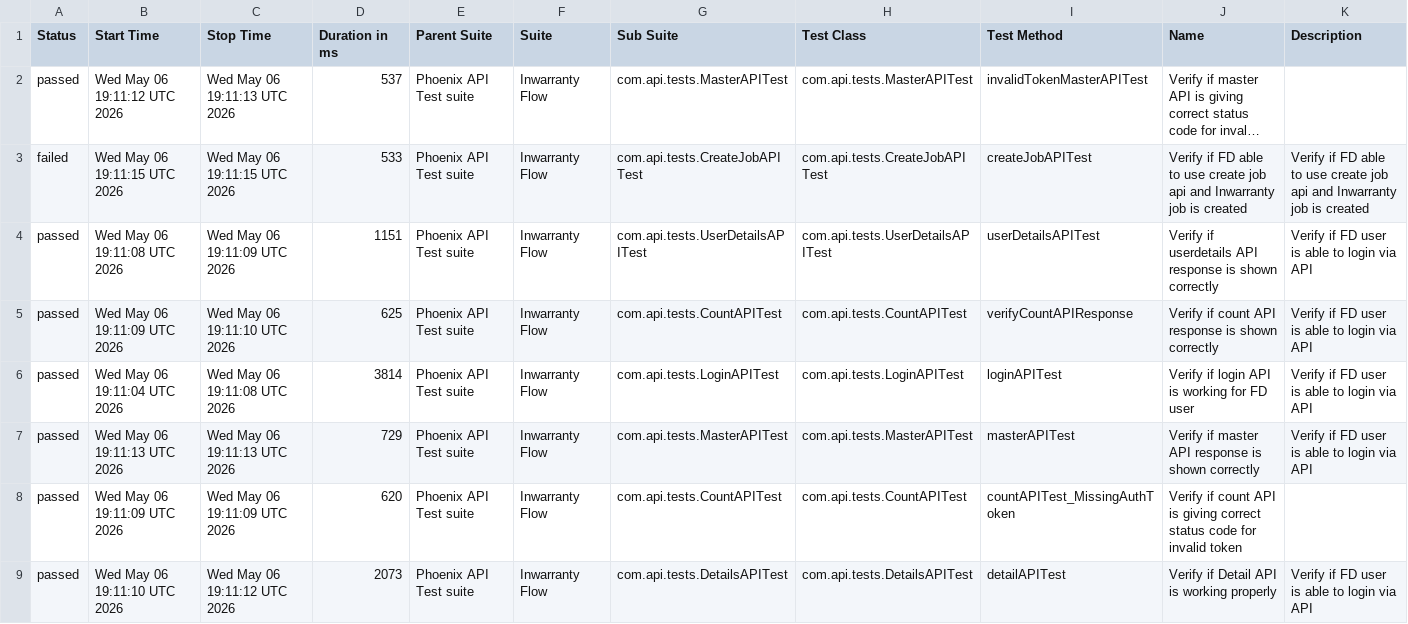
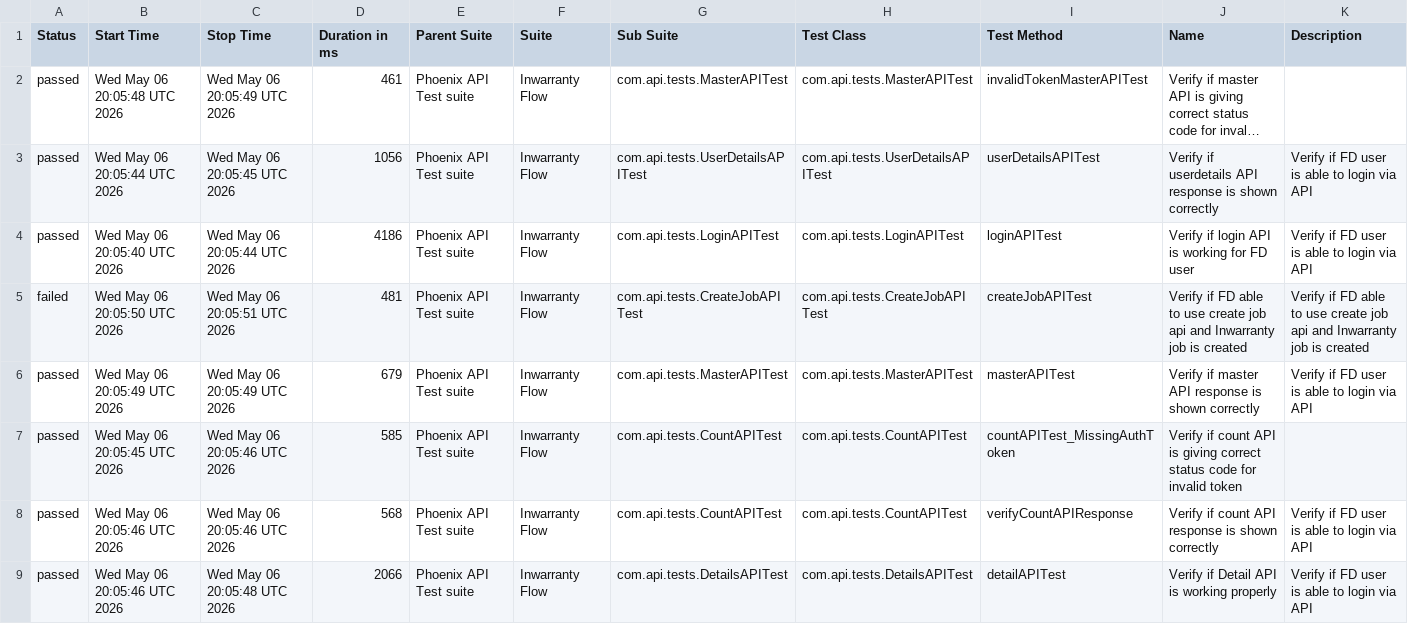
Before and after one commit to tusharS007/PhoenixTestAutomationFramework, a CSV file: data/suites.csv, drawn as a sheet; long unchanged cells end in …; removed rows and columns are numbered as before the commit, all else as after; the diff names each change by its address in the sheet, - before the commit and + after, or states it on an @@ line.

```diff
--- a/data/suites.csv
+++ b/data/suites.csv
-B2 (Start Time): Wed May 06 19:11:12 UTC 2026
+B2 (Start Time): Wed May 06 20:05:48 UTC 2026
-C2 (Stop Time): Wed May 06 19:11:13 UTC 2026
+C2 (Stop Time): Wed May 06 20:05:49 UTC 2026
-D2 (Duration in ms): 537
+D2 (Duration in ms): 461
-row 3: failed | Wed May 06 19:11:15 UTC 2026 | Wed May 06 19:11:15 UTC 2026 | 533 | Phoenix API Test suite | Inwarranty Flow | com.api.tests.CreateJobAPITest | com.api.tests.CreateJobAPITest | createJobAPITest | Verify if FD able to use create job api and Inwarranty job is created | Verify if FD able to use create job api and Inwarranty job is created
-B3 (Start Time): Wed May 06 19:11:08 UTC 2026
+B3 (Start Time): Wed May 06 20:05:44 UTC 2026
-C3 (Stop Time): Wed May 06 19:11:09 UTC 2026
+C3 (Stop Time): Wed May 06 20:05:45 UTC 2026
-D3 (Duration in ms): 1151
+D3 (Duration in ms): 1056
-row 5: passed | Wed May 06 19:11:09 UTC 2026 | Wed May 06 19:11:10 UTC 2026 | 625 | Phoenix API Test suite | Inwarranty Flow | com.api.tests.CountAPITest | com.api.tests.CountAPITest | verifyCountAPIResponse | Verify if count API response is shown correctly | Verify if FD user is able to login via API
-B4 (Start Time): Wed May 06 19:11:04 UTC 2026
+B4 (Start Time): Wed May 06 20:05:40 UTC 2026
-C4 (Stop Time): Wed May 06 19:11:08 UTC 2026
+C4 (Stop Time): Wed May 06 20:05:44 UTC 2026
-D4 (Duration in ms): 3814
+D4 (Duration in ms): 4186
+row 5: failed | Wed May 06 20:05:50 UTC 2026 | Wed May 06 20:05:51 UTC 2026 | 481 | Phoenix API Test suite | Inwarranty Flow | com.api.tests.CreateJobAPITest | com.api.tests.CreateJobAPITest | createJobAPITest | Verify if FD able to use create job api and Inwarranty job is created | Verify if FD able to use create job api and Inwarranty job is created
-B6 (Start Time): Wed May 06 19:11:13 UTC 2026
+B6 (Start Time): Wed May 06 20:05:49 UTC 2026
-C6 (Stop Time): Wed May 06 19:11:13 UTC 2026
+C6 (Stop Time): Wed May 06 20:05:49 UTC 2026
-D6 (Duration in ms): 729
+D6 (Duration in ms): 679
-B7 (Start Time): Wed May 06 19:11:09 UTC 2026
+B7 (Start Time): Wed May 06 20:05:45 UTC 2026
-C7 (Stop Time): Wed May 06 19:11:09 UTC 2026
+C7 (Stop Time): Wed May 06 20:05:46 UTC 2026
-D7 (Duration in ms): 620
+D7 (Duration in ms): 585
+row 8: passed | Wed May 06 20:05:46 UTC 2026 | Wed May 06 20:05:46 UTC 2026 | 568 | Phoenix API Test suite | Inwarranty Flow | com.api.tests.CountAPITest | com.api.tests.CountAPITest | verifyCountAPIResponse | Verify if count API response is shown correctly | Verify if FD user is able to login via API
-B9 (Start Time): Wed May 06 19:11:10 UTC 2026
+B9 (Start Time): Wed May 06 20:05:46 UTC 2026
-C9 (Stop Time): Wed May 06 19:11:12 UTC 2026
+C9 (Stop Time): Wed May 06 20:05:48 UTC 2026
-D9 (Duration in ms): 2073
+D9 (Duration in ms): 2066
```
Also changed, not shown: data/behaviors.csv, 58 other files.
